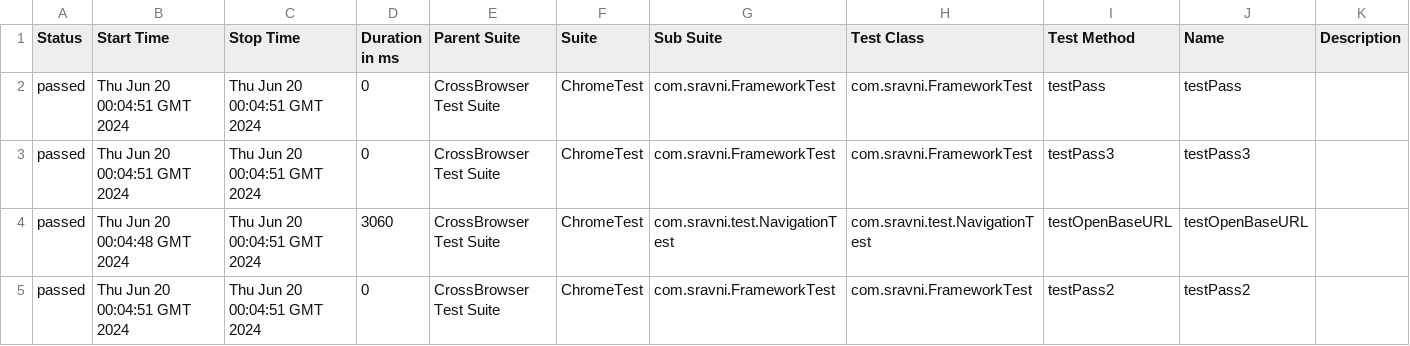
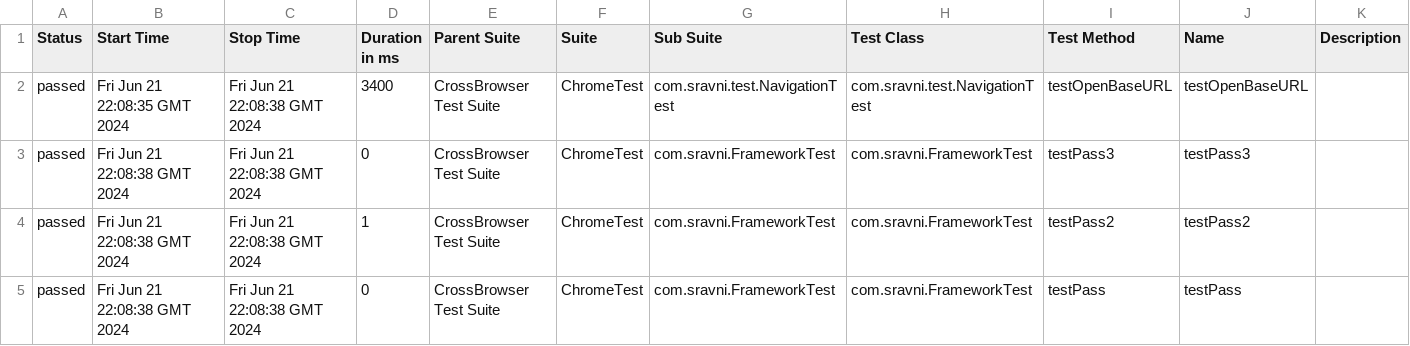
Before and after one commit to artemovdenis/MegafonJavaSeleniumTestNG, a CSV file: 8/data/suites.csv, drawn as a sheet.

```diff
--- a/8/data/suites.csv
+++ b/8/data/suites.csv
@@ -1,5 +1,5 @@
 "Status","Start Time","Stop Time","Duration in ms","Parent Suite","Suite","Sub Suite","Test Class","Test Method","Name","Description"
-"passed","Thu Jun 20 00:04:51 GMT 2024","Thu Jun 20 00:04:51 GMT 2024","0","CrossBrowser Test Suite","ChromeTest","com.sravni.FrameworkTest","com.sravni.FrameworkTest","testPass","testPass",""
-"passed","Thu Jun 20 00:04:51 GMT 2024","Thu Jun 20 00:04:51 GMT 2024","0","CrossBrowser Test Suite","ChromeTest","com.sravni.FrameworkTest","com.sravni.FrameworkTest","testPass3","testPass3",""
-"passed","Thu Jun 20 00:04:48 GMT 2024","Thu Jun 20 00:04:51 GMT 2024","3060","CrossBrowser Test Suite","ChromeTest","com.sravni.test.NavigationTest","com.sravni.test.NavigationTest","testOpenBaseURL","testOpenBaseURL",""
-"passed","Thu Jun 20 00:04:51 GMT 2024","Thu Jun 20 00:04:51 GMT 2024","0","CrossBrowser Test Suite","ChromeTest","com.sravni.FrameworkTest","com.sravni.FrameworkTest","testPass2","testPass2",""
+"passed","Fri Jun 21 22:08:35 GMT 2024","Fri Jun 21 22:08:38 GMT 2024","3400","CrossBrowser Test Suite","ChromeTest","com.sravni.test.NavigationTest","com.sravni.test.NavigationTest","testOpenBaseURL","testOpenBaseURL",""
+"passed","Fri Jun 21 22:08:38 GMT 2024","Fri Jun 21 22:08:38 GMT 2024","0","CrossBrowser Test Suite","ChromeTest","com.sravni.FrameworkTest","com.sravni.FrameworkTest","testPass3","testPass3",""
+"passed","Fri Jun 21 22:08:38 GMT 2024","Fri Jun 21 22:08:38 GMT 2024","1","CrossBrowser Test Suite","ChromeTest","com.sravni.FrameworkTest","com.sravni.FrameworkTest","testPass2","testPass2",""
+"passed","Fri Jun 21 22:08:38 GMT 2024","Fri Jun 21 22:08:38 GMT 2024","0","CrossBrowser Test Suite","ChromeTest","com.sravni.FrameworkTest","com.sravni.FrameworkTest","testPass","testPass",""
```
Also changed, not shown: 33 other files.
